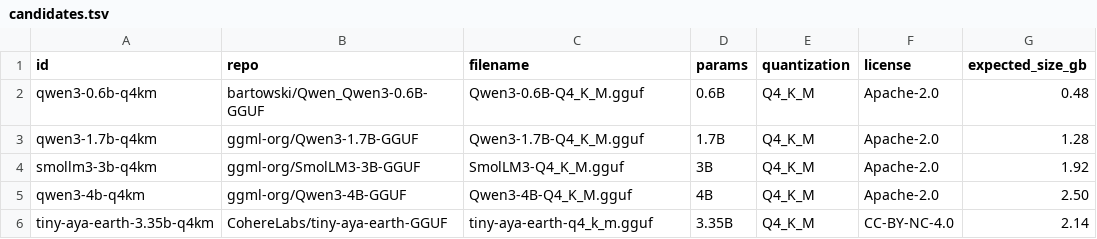
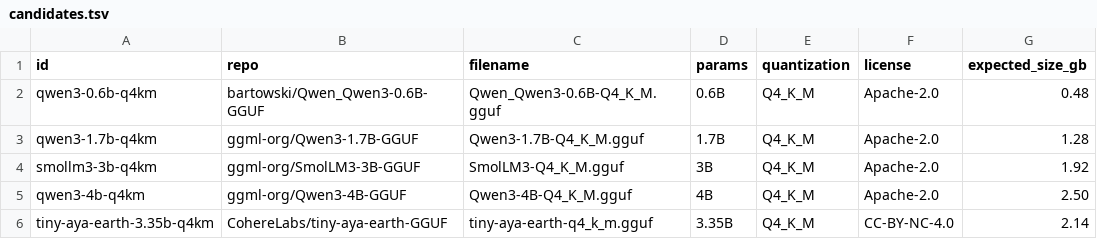
Before and after one commit to ShalyX/adtc-2026-laptop-llm, a TSV file: experiments/candidates.tsv, drawn as a sheet.

Commit message:
Fix Qwen3 0.6B GGUF filename

```diff
--- a/experiments/candidates.tsv
+++ b/experiments/candidates.tsv
@@ -1,3 +1,3 @@
 id	repo	filename	params	quantization	license	expected_size_gb
-qwen3-0.6b-q4km	bartowski/Qwen_Qwen3-0.6B-GGUF	Qwen3-0.6B-Q4_K_M.gguf	0.6B	Q4_K_M	Apache-2.0	0.48
+qwen3-0.6b-q4km	bartowski/Qwen_Qwen3-0.6B-GGUF	Qwen_Qwen3-0.6B-Q4_K_M.gguf	0.6B	Q4_K_M	Apache-2.0	0.48
 qwen3-1.7b-q4km	ggml-org/Qwen3-1.7B-GGUF	Qwen3-1.7B-Q4_K_M.gguf	1.7B	Q4_K_M	Apache-2.0	1.28
```
